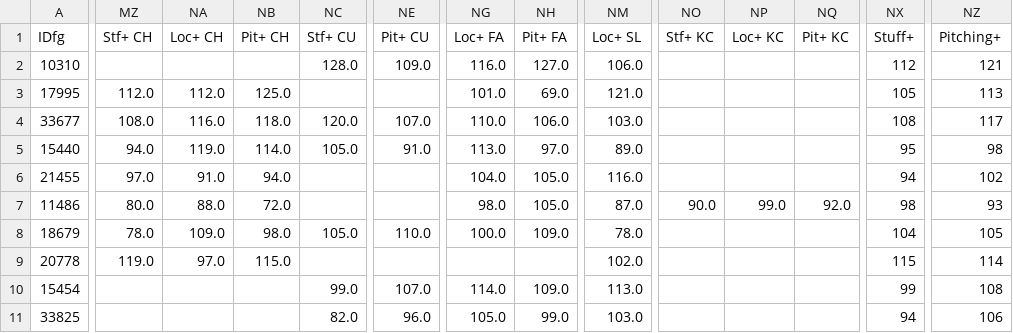
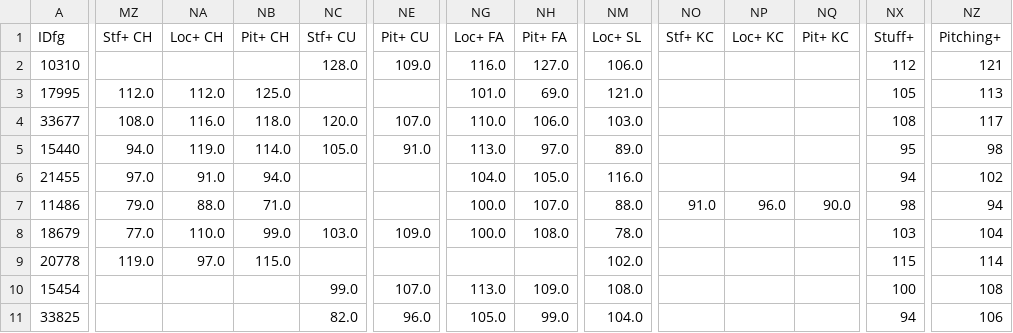
Before and after one commit to jjesse/baseball_stats, a CSV file: docs/nl_cy_young_predictions.csv, drawn as a sheet; only a part is shown, gaps mark what is left out; the diff covers the shown part only; the diff names each change by its address in the sheet, - before the commit and + after, or states it on an @@ line.

```diff
--- a/docs/nl_cy_young_predictions.csv
+++ b/docs/nl_cy_young_predictions.csv
-MZ7 (Stf+ CH): 80.0
+MZ7 (Stf+ CH): 79.0
-NB7 (Pit+ CH): 72.0
+NB7 (Pit+ CH): 71.0
-NG7 (Loc+ FA): 98.0
+NG7 (Loc+ FA): 100.0
-NH7 (Pit+ FA): 105.0
+NH7 (Pit+ FA): 107.0
-NM7 (Loc+ SL): 87.0
+NM7 (Loc+ SL): 88.0
-NO7 (Stf+ KC): 90.0
+NO7 (Stf+ KC): 91.0
-NP7 (Loc+ KC): 99.0
+NP7 (Loc+ KC): 96.0
-NQ7 (Pit+ KC): 92.0
+NQ7 (Pit+ KC): 90.0
-NZ7 (Pitching+): 93
+NZ7 (Pitching+): 94
-MZ8 (Stf+ CH): 78.0
+MZ8 (Stf+ CH): 77.0
-NA8 (Loc+ CH): 109.0
+NA8 (Loc+ CH): 110.0
-NB8 (Pit+ CH): 98.0
+NB8 (Pit+ CH): 99.0
-NC8 (Stf+ CU): 105.0
+NC8 (Stf+ CU): 103.0
-NE8 (Pit+ CU): 110.0
+NE8 (Pit+ CU): 109.0
-NH8 (Pit+ FA): 109.0
+NH8 (Pit+ FA): 108.0
-NX8 (Stuff+): 104
+NX8 (Stuff+): 103
-NZ8 (Pitching+): 105
+NZ8 (Pitching+): 104
-NG10 (Loc+ FA): 114.0
+NG10 (Loc+ FA): 113.0
-NM10 (Loc+ SL): 113.0
+NM10 (Loc+ SL): 108.0
-NX10 (Stuff+): 99
+NX10 (Stuff+): 100
-NM11 (Loc+ SL): 103.0
+NM11 (Loc+ SL): 104.0
```
Also changed, not shown: 8 edited cells elsewhere in this file, docs/al_cy_young_predictions.csv, 1 other file.
